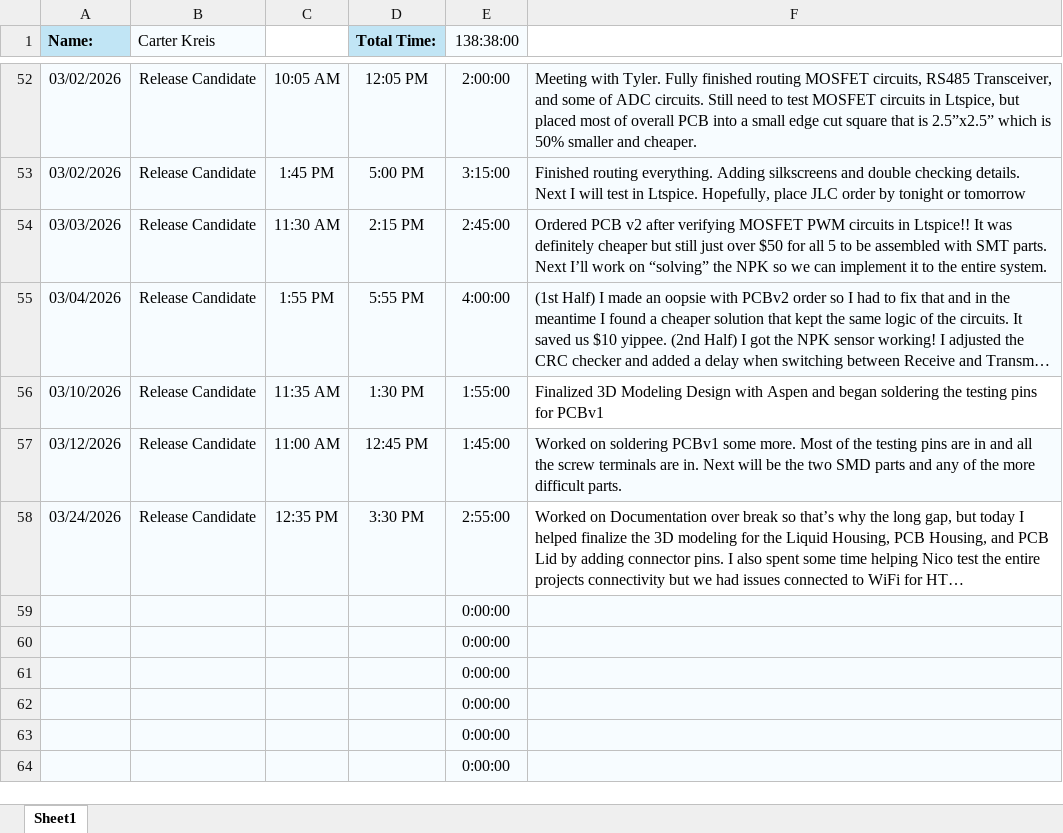
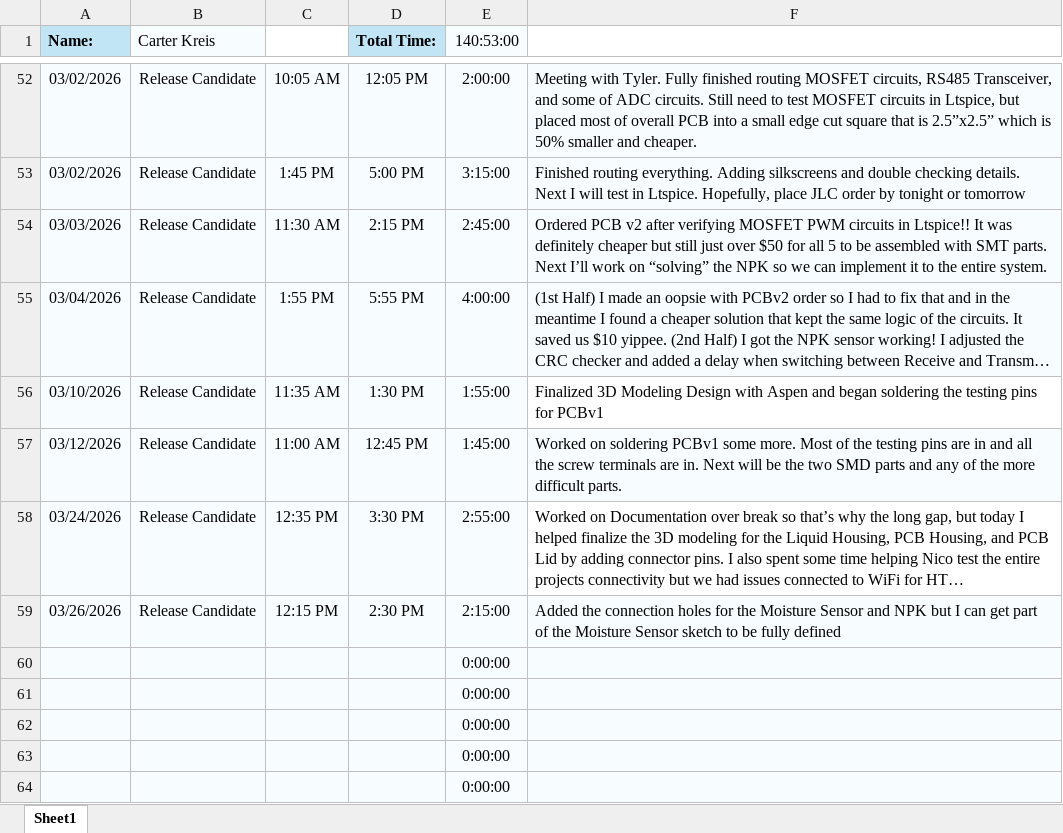
Before and after one commit to aboler/plant-partner, an Excel workbook: Documentation/Contributions/TimeReport_CarterKreis.xlsx, sheet Sheet1, drawn as a sheet; only a part is shown, gaps mark what is left out; long unchanged cells end in …; values as stored, in another font and other column widths than the file's, no borders; removed rows and columns are numbered as before the commit, all else as after; the diff names each change by its address in the sheet, - before the commit and + after, or states it on an @@ line.

Commit message:
Updated Timesheet for 3D modeling

```diff
--- a/Documentation/Contributions/TimeReport_CarterKreis.xlsx (sheet Sheet1)
+++ b/Documentation/Contributions/TimeReport_CarterKreis.xlsx (sheet Sheet1)
-E1: 138:38:00
+E1: 140:53:00
-row 59:  |  |  |  | 0:00:00
+row 59: 03/26/2026 | Release Candidate | 12:15 PM | 2:30 PM | 2:15:00 | Added the connection holes for the Moisture Sensor and NPK but I can get part of the Moisture Sensor sketch to be fully defined
```
